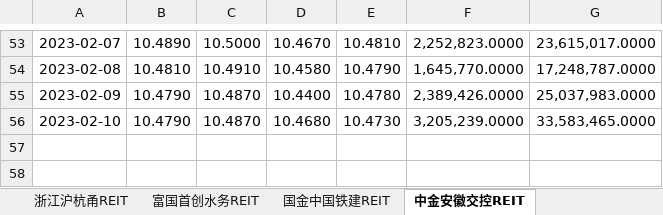
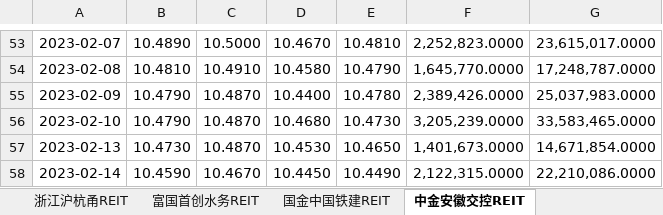
Before and after one commit to ibestrace/ds-project, an Excel workbook: data/基础设施公募REITs历史行情数据-数据导入表（勿动）.xlsx, sheet 中金安徽交控REIT, drawn as a sheet; only a part is shown, gaps mark what is left out; values as stored, in another font and other column widths than the file's, no borders; the diff names each change by its address in the sheet, - before the commit and + after, or states it on an @@ line.

```diff
--- a/data/基础设施公募REITs历史行情数据-数据导入表（勿动）.xlsx (sheet 中金安徽交控REIT)
+++ b/data/基础设施公募REITs历史行情数据-数据导入表（勿动）.xlsx (sheet 中金安徽交控REIT)
+row 57: 2023-02-13 | 10.4730 | 10.4870 | 10.4530 | 10.4650 | 1,401,673.0000 | 14,671,854.0000
+row 58: 2023-02-14 | 10.4590 | 10.4670 | 10.4450 | 10.4490 | 2,122,315.0000 | 22,210,086.0000
```
Also changed, not shown: sheet 华夏和达高科REIT, sheet 华夏华润有巢REIT, sheet 华泰江苏交控REIT, sheet 国君东久新经济REIT, sheet 国君临港产园REIT, sheet 华夏合肥高新REIT, 19 more sheets, 6 other files.
